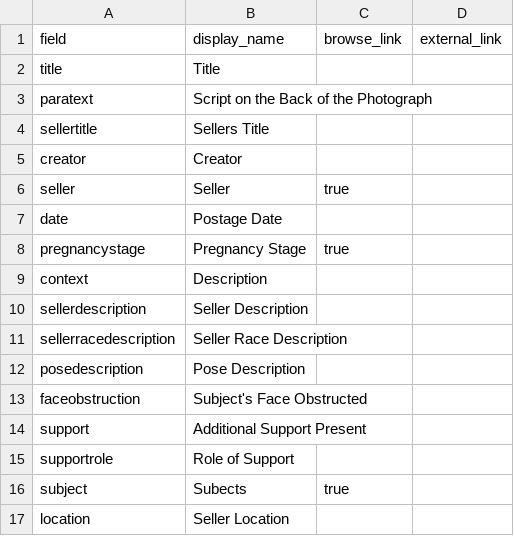
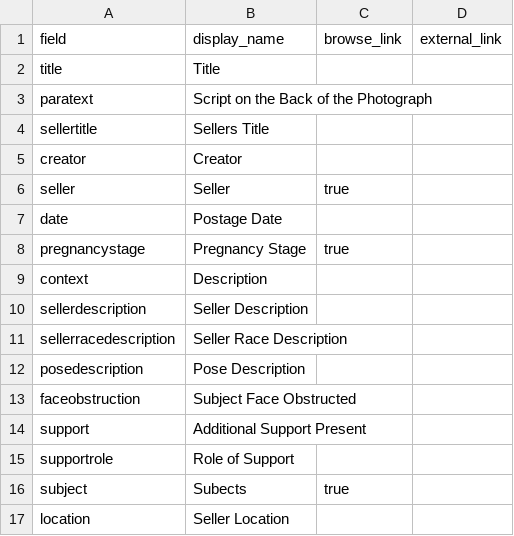
Before and after one commit to madisoncissell/the-pregnant-image, a CSV file: _data/config-metadata.csv, drawn as a sheet.

Commit message:
Update config-metadata.csv

```diff
--- a/_data/config-metadata.csv
+++ b/_data/config-metadata.csv
@@ -12,3 +12,3 @@ sellerracedescription,Seller Race Description,,
 posedescription,Pose Description,,
-faceobstruction,Subject's Face Obstructed,,
+faceobstruction,Subject Face Obstructed,,
 support,Additional Support Present,,
```
